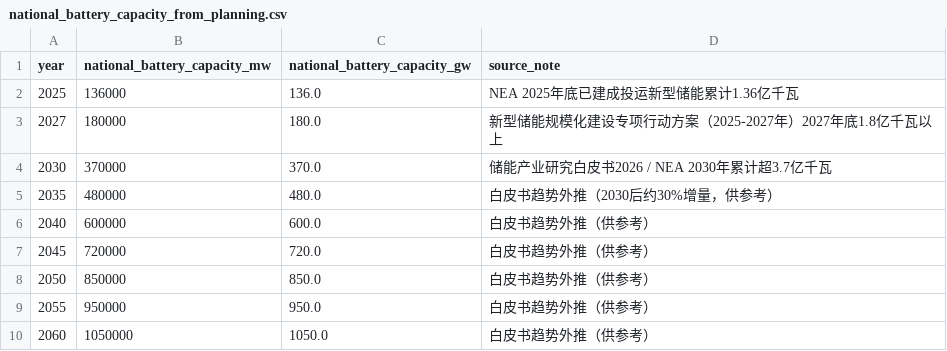
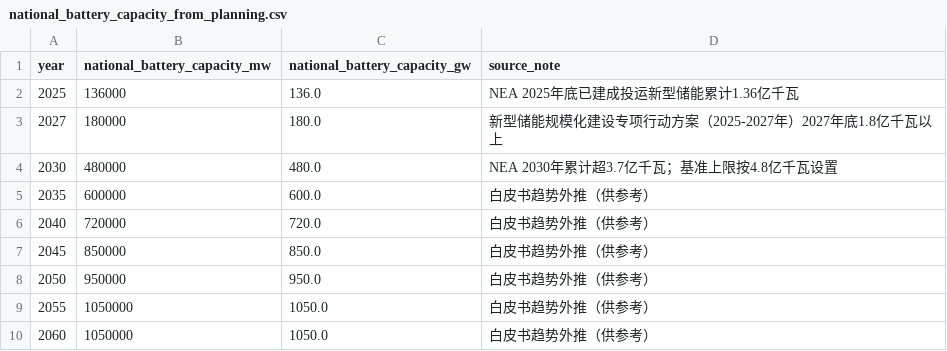
Before and after one commit to Rick10119/PyPSA-China-THU, a CSV file: data/p_nom/national_battery_capacity_from_planning.csv, drawn as a sheet.

```diff
--- a/data/p_nom/national_battery_capacity_from_planning.csv
+++ b/data/p_nom/national_battery_capacity_from_planning.csv
@@ -3,8 +3,8 @@ year,national_battery_capacity_mw,national_battery_capacity_gw,source_note
 2027,180000,180.0,新型储能规模化建设专项行动方案（2025-2027年）2027年底1.8亿千瓦以上
-2030,370000,370.0,储能产业研究白皮书2026 / NEA 2030年累计超3.7亿千瓦
-2035,480000,480.0,白皮书趋势外推（2030后约30%增量，供参考）
-2040,600000,600.0,白皮书趋势外推（供参考）
-2045,720000,720.0,白皮书趋势外推（供参考）
-2050,850000,850.0,白皮书趋势外推（供参考）
-2055,950000,950.0,白皮书趋势外推（供参考）
+2030,480000,480.0,NEA 2030年累计超3.7亿千瓦；基准上限按4.8亿千瓦设置
+2035,600000,600.0,白皮书趋势外推（供参考）
+2040,720000,720.0,白皮书趋势外推（供参考）
+2045,850000,850.0,白皮书趋势外推（供参考）
+2050,950000,950.0,白皮书趋势外推（供参考）
+2055,1050000,1050.0,白皮书趋势外推（供参考）
 2060,1050000,1050.0,白皮书趋势外推（供参考）
```
Also changed, not shown: configs/storage_availability_sensitivity/storage_availability_cases.csv, 28 other files.
